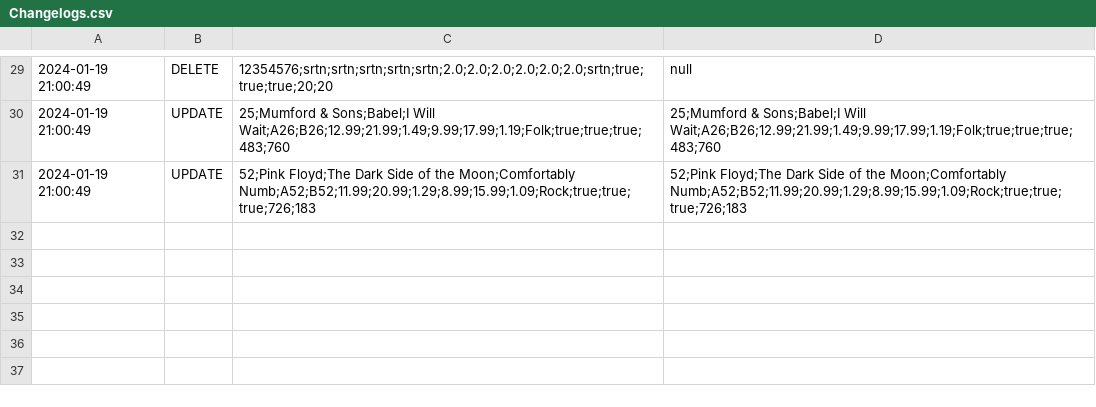
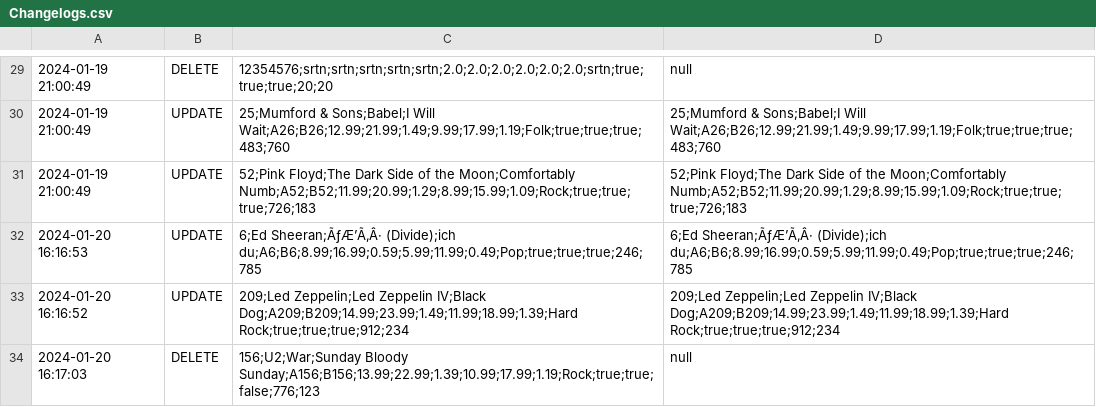
Before and after one commit to LinuBau/Fictional-ERP-System, a CSV file: Changelogs.csv, drawn as a sheet; only a part is shown, gaps mark what is left out; the diff names each change by its address in the sheet, - before the commit and + after, or states it on an @@ line.

```diff
--- a/Changelogs.csv
+++ b/Changelogs.csv
+row 32: 2024-01-20 16:16:53 | UPDATE | 6;Ed Sheeran;ÃƒÆ’Ã‚Â· (Divide);ich du;A6;B6;8.99;16.99;0.59;5.99;11.99;0.49;Pop;true;true;true;246;785 | 6;Ed Sheeran;ÃƒÆ’Ã‚Â· (Divide);ich du;A6;B6;8.99;16.99;0.59;5.99;11.99;0.49;Pop;true;true;true;246;785
+row 33: 2024-01-20 16:16:52 | UPDATE | 209;Led Zeppelin;Led Zeppelin IV;Black Dog;A209;B209;14.99;23.99;1.49;11.99;18.99;1.39;Hard Rock;true;true;true;912;234 | 209;Led Zeppelin;Led Zeppelin IV;Black Dog;A209;B209;14.99;23.99;1.49;11.99;18.99;1.39;Hard Rock;true;true;true;912;234
+row 34: 2024-01-20 16:17:03 | DELETE | 156;U2;War;Sunday Bloody Sunday;A156;B156;13.99;22.99;1.39;10.99;17.99;1.19;Rock;true;true;false;776;123 | null
```
Also changed, not shown: Songs.csv, 2 other files.
